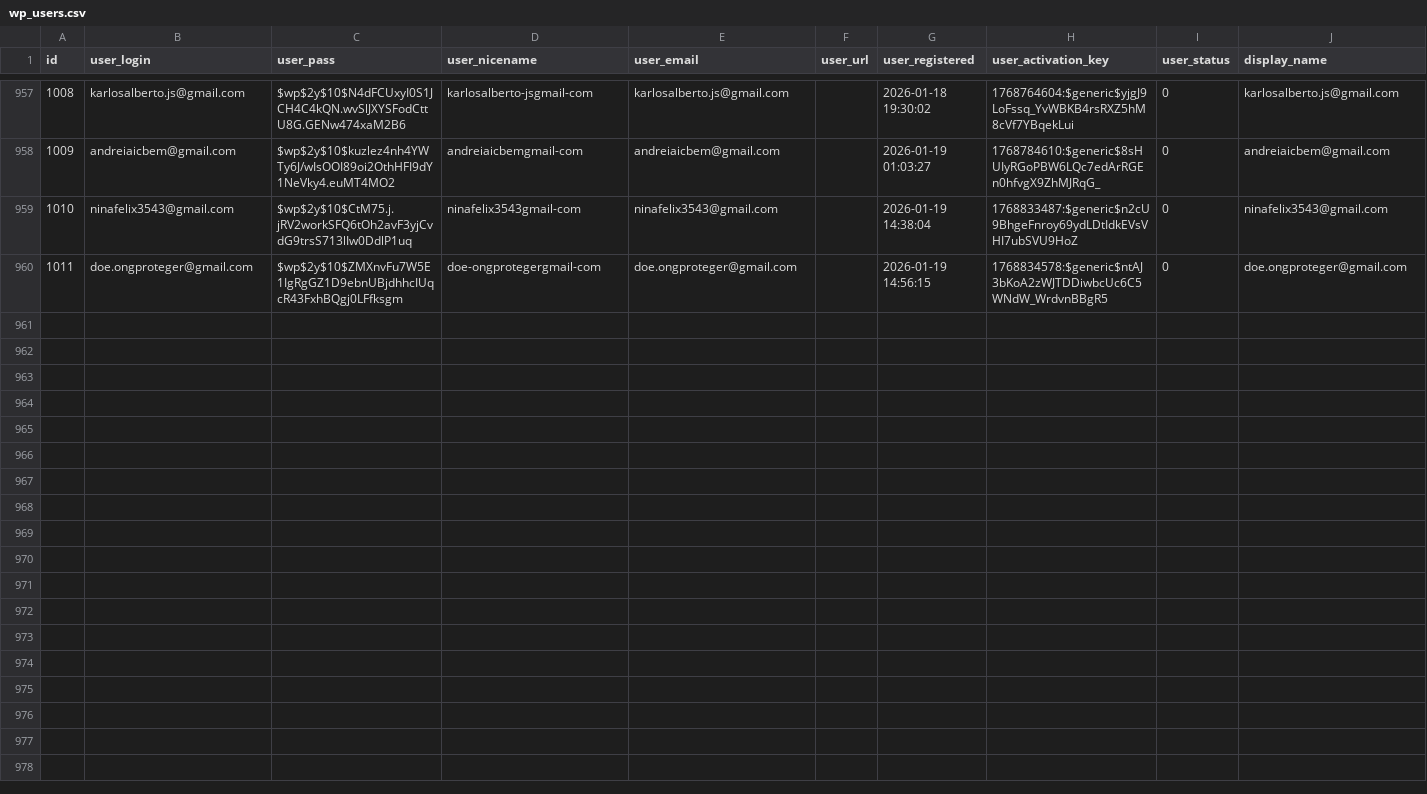
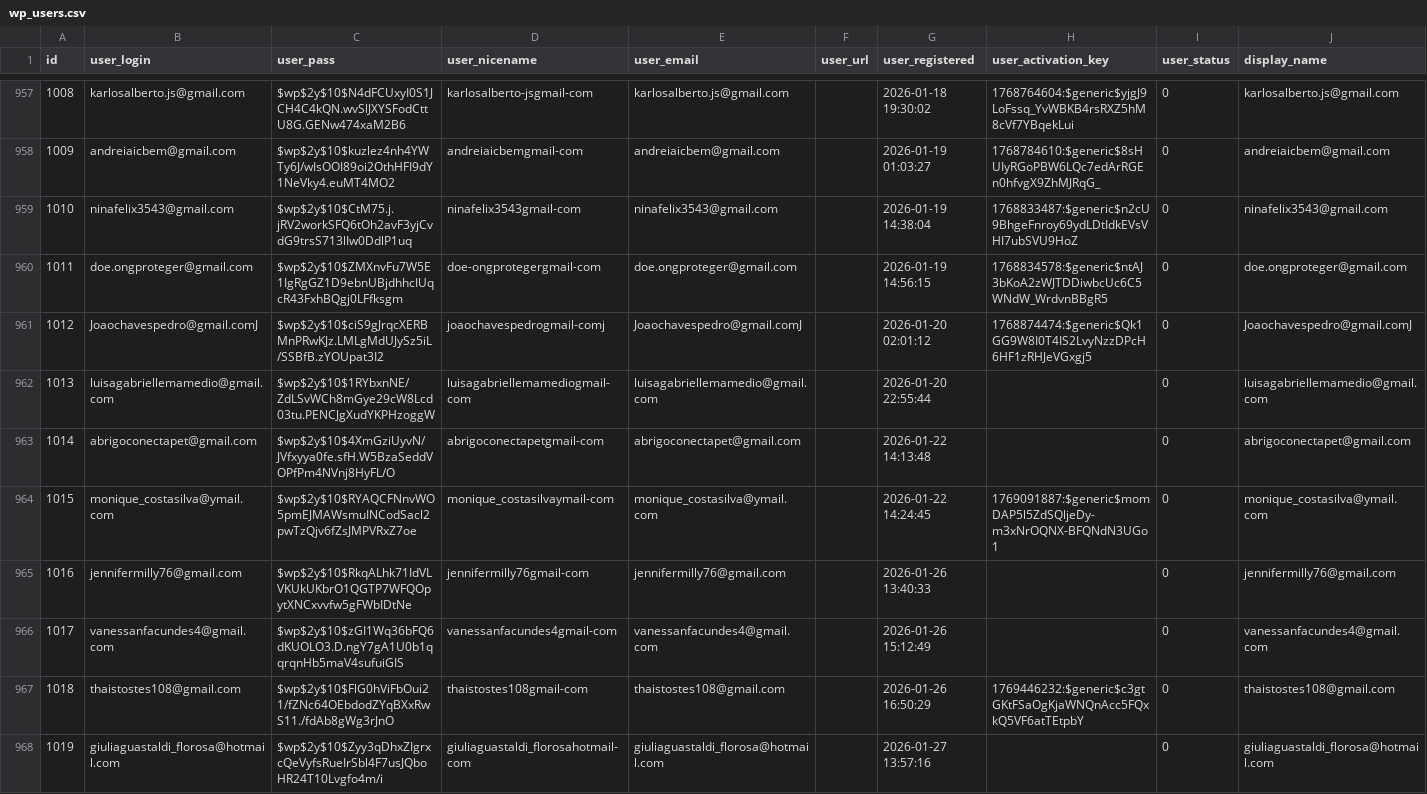
Before and after one commit to AriSilva94/mvabrigosbrasil, a CSV file: scripts/backups/wordpress-csv/wp_users.csv, drawn as a sheet; only a part is shown, gaps mark what is left out; the diff covers the shown part only.

```diff
--- a/scripts/backups/wordpress-csv/wp_users.csv
+++ b/scripts/backups/wordpress-csv/wp_users.csv
@@ -960 +960,9 @@
 "1011","doe.ongproteger@gmail.com","$wp$2y$10$ZMXnvFu7W5E1IgRgGZ1D9ebnUBjdhhcIUqcR43FxhBQgj0LFfksgm","doe-ongprotegergmail-com","doe.ongproteger@gmail.com",,"2026-01-19 14:56:15","1768834578:$generic$ntAJ3bKoA2zWJTDDiwbcUc6C5WNdW_WrdvnBBgR5","0","doe.ongproteger@gmail.com"
+"1012","Joaochavespedro@gmail.comJ","$wp$2y$10$ciS9gJrqcXERBMnPRwKJz.LMLgMdUJySz5iL/SSBfB.zYOUpat3I2","joaochavespedrogmail-comj","Joaochavespedro@gmail.comJ",,"2026-01-20 02:01:12","1768874474:$generic$Qk1GG9W8I0T4IS2LvyNzzDPcH6HF1zRHJeVGxgj5","0","Joaochavespedro@gmail.comJ"
+"1013","luisagabriellemamedio@gmail.com","$wp$2y$10$1RYbxnNE/ZdLSvWCh8mGye29cW8Lcd03tu.PENCJgXudYKPHzoggW","luisagabriellemamediogmail-com","luisagabriellemamedio@gmail.com",,"2026-01-20 22:55:44",,"0","luisagabriellemamedio@gmail.com"
+"1014","abrigoconectapet@gmail.com","$wp$2y$10$4XmGziUyvN/JVfxyya0fe.sfH.W5BzaSeddVOPfPm4NVnj8HyFL/O","abrigoconectapetgmail-com","abrigoconectapet@gmail.com",,"2026-01-22 14:13:48",,"0","abrigoconectapet@gmail.com"
+"1015","monique_costasilva@ymail.com","$wp$2y$10$RYAQCFNnvWO5pmEJMAWsmuINCodSacl2pwTzQjv6fZsJMPVRxZ7oe","monique_costasilvaymail-com","monique_costasilva@ymail.com",,"2026-01-22 14:24:45","1769091887:$generic$momDAP5l5ZdSQljeDy-m3xNrOQNX-BFQNdN3UGo1","0","monique_costasilva@ymail.com"
+"1016","jennifermilly76@gmail.com","$wp$2y$10$RkqALhk71IdVLVKUkUKbrO1QGTP7WFQOpytXNCxvvfw5gFWbIDtNe","jennifermilly76gmail-com","jennifermilly76@gmail.com",,"2026-01-26 13:40:33",,"0","jennifermilly76@gmail.com"
+"1017","vanessanfacundes4@gmail.com","$wp$2y$10$zGI1Wq36bFQ6dKUOLO3.D.ngY7gA1U0b1qqrqnHb5maV4sufuiGIS","vanessanfacundes4gmail-com","vanessanfacundes4@gmail.com",,"2026-01-26 15:12:49",,"0","vanessanfacundes4@gmail.com"
+"1018","thaistostes108@gmail.com","$wp$2y$10$FlG0hViFbOui21/fZNc64OEbdodZYqBXxRwS11./fdAb8gWg3rJnO","thaistostes108gmail-com","thaistostes108@gmail.com",,"2026-01-26 16:50:29","1769446232:$generic$c3gtGKtFSaOgKjaWNQnAcc5FQxkQ5VF6atTEtpbY","0","thaistostes108@gmail.com"
+"1019","giuliaguastaldi_florosa@hotmail.com","$wp$2y$10$Zyy3qDhxZIgrxcQeVyfsRueIrSbl4F7usJQboHR24T10Lvgfo4m/i","giuliaguastaldi_florosahotmail-com","giuliaguastaldi_florosa@hotmail.com",,"2026-01-27 13:57:16",,"0","giuliaguastaldi_florosa@hotmail.com"
```
Also changed, not shown: 8 added rows and 19 edited cells elsewhere in this file, 4 other files.
